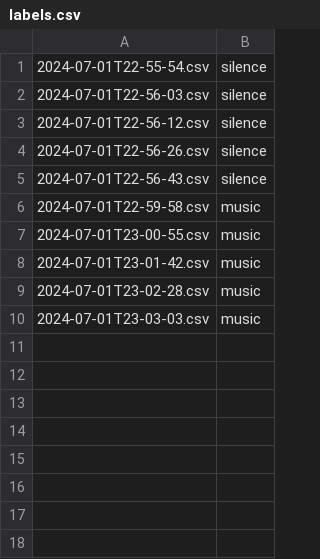
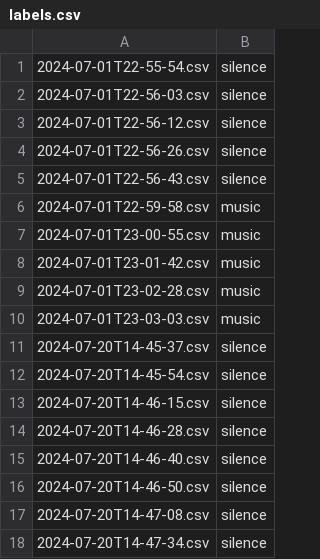
Before and after one commit to szajakubiak/ml_audio_classification, a CSV file: sample_data/labels.csv, drawn as a sheet; the diff names each change by its address in the sheet, - before the commit and + after, or states it on an @@ line.

Commit message:
Add more sample data for silence

```diff
--- a/sample_data/labels.csv
+++ b/sample_data/labels.csv
+row 11: 2024-07-20T14-45-37.csv | silence
+row 12: 2024-07-20T14-45-54.csv | silence
+row 13: 2024-07-20T14-46-15.csv | silence
+row 14: 2024-07-20T14-46-28.csv | silence
+row 15: 2024-07-20T14-46-40.csv | silence
+row 16: 2024-07-20T14-46-50.csv | silence
+row 17: 2024-07-20T14-47-08.csv | silence
+row 18: 2024-07-20T14-47-34.csv | silence
```
Also changed, not shown: 8 other files.
